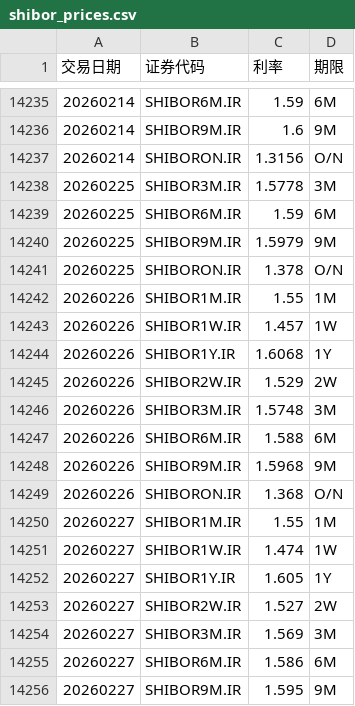
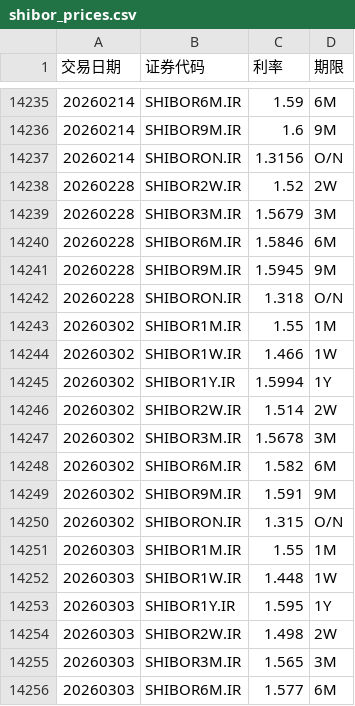
Before and after one commit to ha5h6r000wn/st_idx_visualizer, a CSV file: data/csv/shibor_prices.csv, drawn as a sheet; only a part is shown, gaps mark what is left out; the shorter side is filled out with more unchanged rows; the diff covers the shown part only.

```diff
--- a/data/csv/shibor_prices.csv
+++ b/data/csv/shibor_prices.csv
@@ -14237 +14237,20 @@
 20260214,SHIBORON.IR,1.3156,O/N
+20260228,SHIBOR2W.IR,1.52,2W
+20260228,SHIBOR3M.IR,1.5679,3M
+20260228,SHIBOR6M.IR,1.5846,6M
+20260228,SHIBOR9M.IR,1.5945,9M
+20260228,SHIBORON.IR,1.318,O/N
+20260302,SHIBOR1M.IR,1.55,1M
+20260302,SHIBOR1W.IR,1.466,1W
+20260302,SHIBOR1Y.IR,1.5994,1Y
+20260302,SHIBOR2W.IR,1.514,2W
+20260302,SHIBOR3M.IR,1.5678,3M
+20260302,SHIBOR6M.IR,1.582,6M
+20260302,SHIBOR9M.IR,1.591,9M
+20260302,SHIBORON.IR,1.315,O/N
+20260303,SHIBOR1M.IR,1.55,1M
+20260303,SHIBOR1W.IR,1.448,1W
+20260303,SHIBOR1Y.IR,1.595,1Y
+20260303,SHIBOR2W.IR,1.498,2W
+20260303,SHIBOR3M.IR,1.565,3M
+20260303,SHIBOR6M.IR,1.577,6M
```
Also changed, not shown: 17 added rows, 19 moved rows and 2 edited cells elsewhere in this file, data/csv/bond_yields.csv, data/csv/index_prices.csv, 1 other file.
